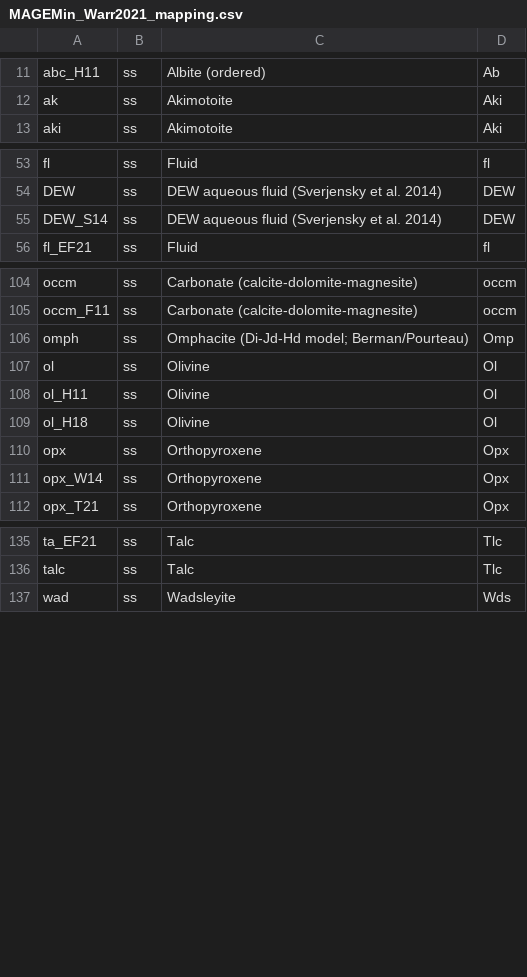
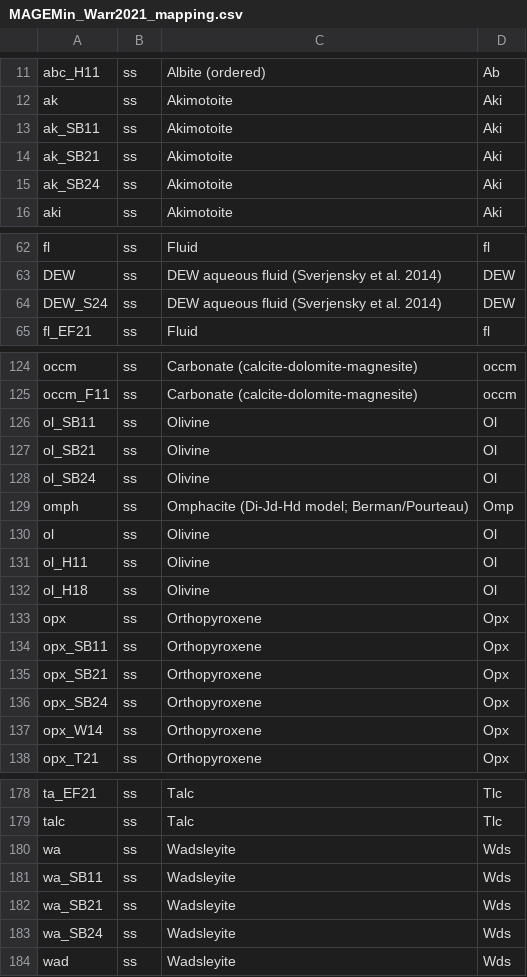
Before and after one commit to ComputationalThermodynamics/MAGEMin_C.jl, a CSV file: julia/MAGEMin_Warr2021_mapping.csv, drawn as a sheet; only a part is shown, gaps mark what is left out; the diff covers the shown part only.

```diff
--- a/julia/MAGEMin_Warr2021_mapping.csv
+++ b/julia/MAGEMin_Warr2021_mapping.csv
@@ -12,2 +12,5 @@ abc_H11,ss,Albite (ordered),Ab
 ak,ss,Akimotoite,Aki
+ak_SB11,ss,Akimotoite,Aki
+ak_SB21,ss,Akimotoite,Aki
+ak_SB24,ss,Akimotoite,Aki
 aki,ss,Akimotoite,Aki
@@ -54,3 +63,3 @@ fl,ss,Fluid,fl
 DEW,ss,DEW aqueous fluid (Sverjensky et al. 2014),DEW
-DEW_S14,ss,DEW aqueous fluid (Sverjensky et al. 2014),DEW
+DEW_S24,ss,DEW aqueous fluid (Sverjensky et al. 2014),DEW
 fl_EF21,ss,Fluid,fl
@@ -105,2 +125,5 @@ occm,ss,Carbonate (calcite-dolomite-magnesite),occm
 occm_F11,ss,Carbonate (calcite-dolomite-magnesite),occm
+ol_SB11,ss,Olivine,Ol
+ol_SB21,ss,Olivine,Ol
+ol_SB24,ss,Olivine,Ol
 omph,ss,Omphacite (Di-Jd-Hd model; Berman/Pourteau),Omp
@@ -110,2 +133,5 @@ ol_H18,ss,Olivine,Ol
 opx,ss,Orthopyroxene,Opx
+opx_SB11,ss,Orthopyroxene,Opx
+opx_SB21,ss,Orthopyroxene,Opx
+opx_SB24,ss,Orthopyroxene,Opx
 opx_W14,ss,Orthopyroxene,Opx
@@ -136,2 +179,6 @@ ta_EF21,ss,Talc,Tlc
 talc,ss,Talc,Tlc
+wa,ss,Wadsleyite,Wds
+wa_SB11,ss,Wadsleyite,Wds
+wa_SB21,ss,Wadsleyite,Wds
+wa_SB24,ss,Wadsleyite,Wds
 wad,ss,Wadsleyite,Wds
```
Also changed, not shown: 34 added rows elsewhere in this file, 48 other files.
